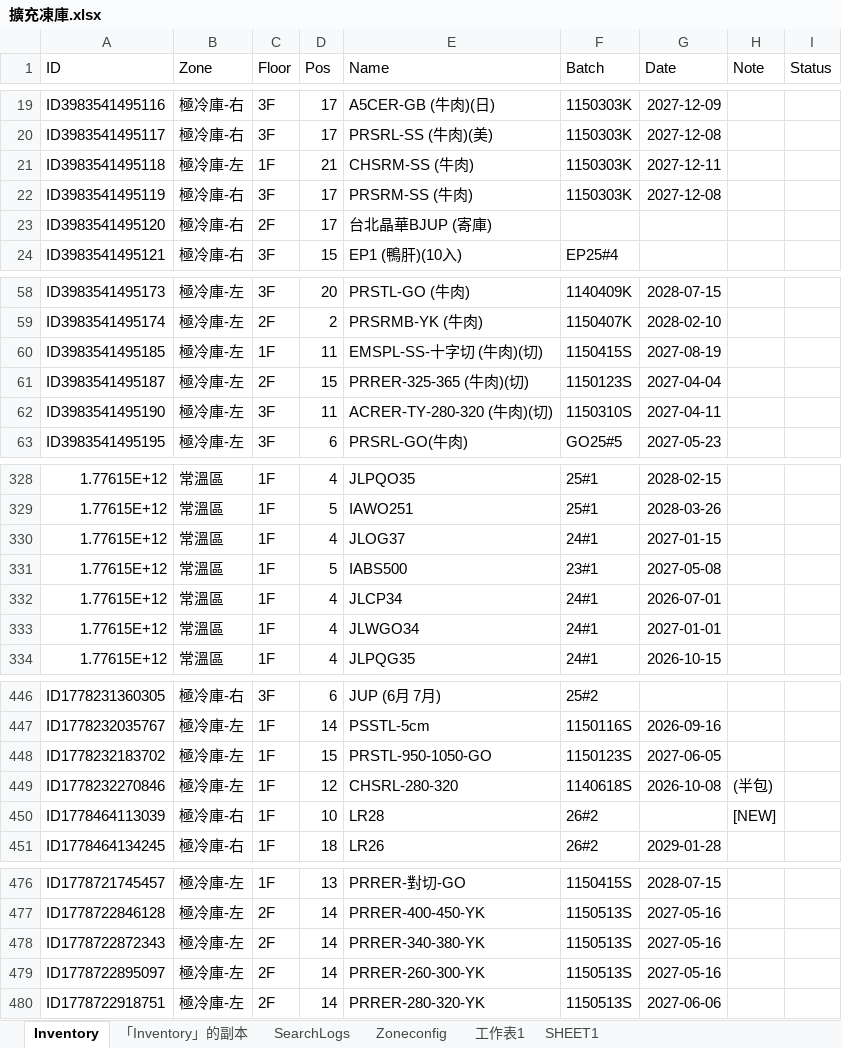
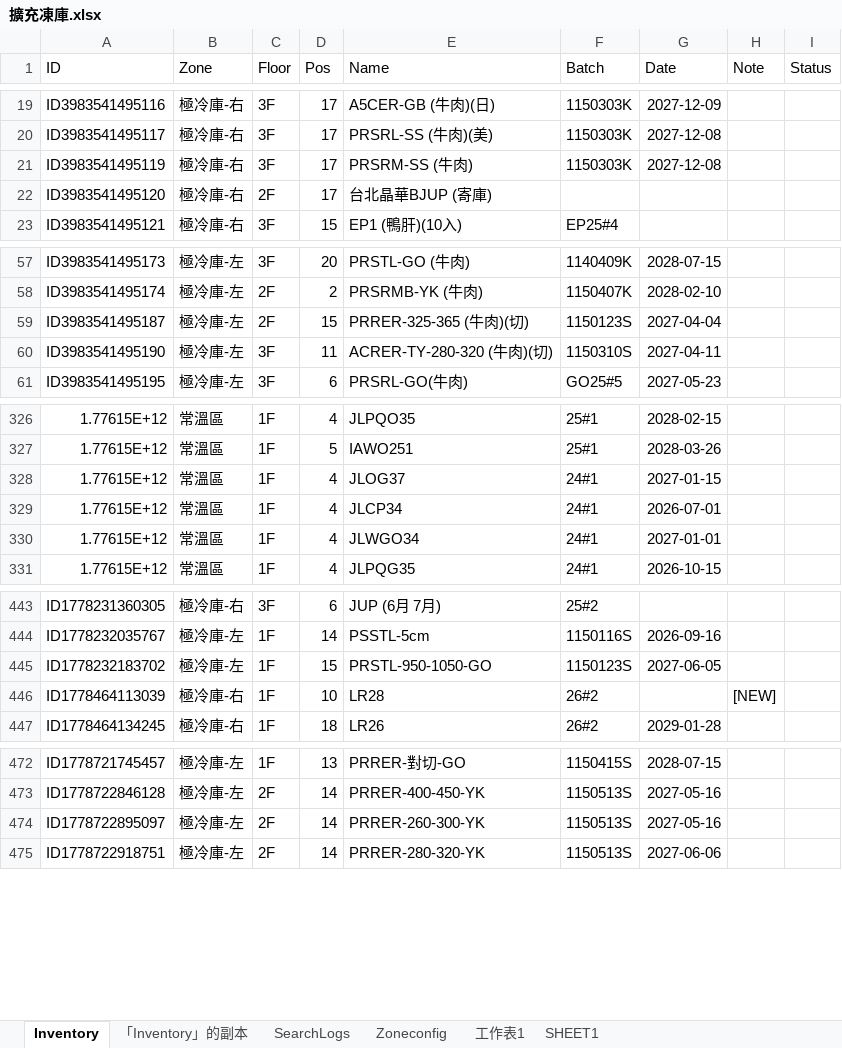
Before and after one commit to mingfonglpg-bit/-1-1, an Excel workbook: 擴充凍庫.xlsx, sheet Inventory, drawn as a sheet; only a part is shown, gaps mark what is left out; values as stored, in another font and other column widths than the file's, no borders; charts and pictures not drawn; the diff covers the shown part only; the diff names each change by its address in the sheet, - before the commit and + after, or states it on an @@ line.

```diff
--- a/擴充凍庫.xlsx (sheet Inventory)
+++ b/擴充凍庫.xlsx (sheet Inventory)
-row 21: ID3983541495118 | 極冷庫-左 | 1F | 21 | CHSRM-SS (牛肉) | 1150303K | 2027-12-11
-row 60: ID3983541495185 | 極冷庫-左 | 1F | 11 | EMSPL-SS-十字切 (牛肉)(切) | 1150415S | 2027-08-19
-row 331: 1.77615E+12 | 常溫區 | 1F | 5 | IABS500 | 23#1 | 2027-05-08
-row 449: ID1778232270846 | 極冷庫-左 | 1F | 12 | CHSRL-280-320 | 1140618S | 2026-10-08 | (半包)
-row 478: ID1778722872343 | 極冷庫-左 | 2F | 14 | PRRER-340-380-YK | 1150513S | 2027-05-16
```
Also changed, not shown: 2 removed rows elsewhere in this sheet, sheet 「Inventory」的副本.
